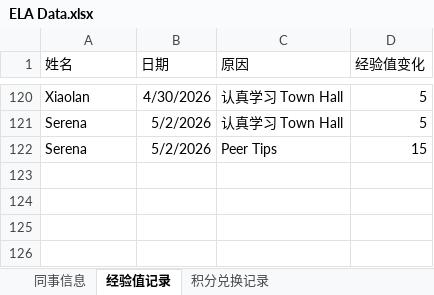
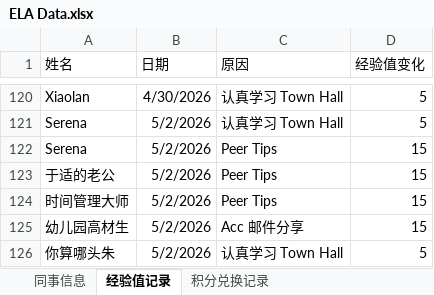
Before and after one commit to Neverwhateve/ela-leaderboard, an Excel workbook: ELA Data.xlsx, sheet 经验值记录, drawn as a sheet; only a part is shown, gaps mark what is left out; values as stored, in another font and other column widths than the file's, no borders; the diff names each change by its address in the sheet, - before the commit and + after, or states it on an @@ line.

```diff
--- a/ELA Data.xlsx (sheet 经验值记录)
+++ b/ELA Data.xlsx (sheet 经验值记录)
+row 123: 于适的老公 | 5/2/2026 | Peer Tips | 15
+row 124: 时间管理大师 | 5/2/2026 | Peer Tips | 15
+row 125: 幼儿园高材生 | 5/2/2026 | Acc 邮件分享 | 15
+row 126: 你算哪头朱 | 5/2/2026 | 认真学习 Town Hall | 5
```
Also changed, not shown: 9 other files.
